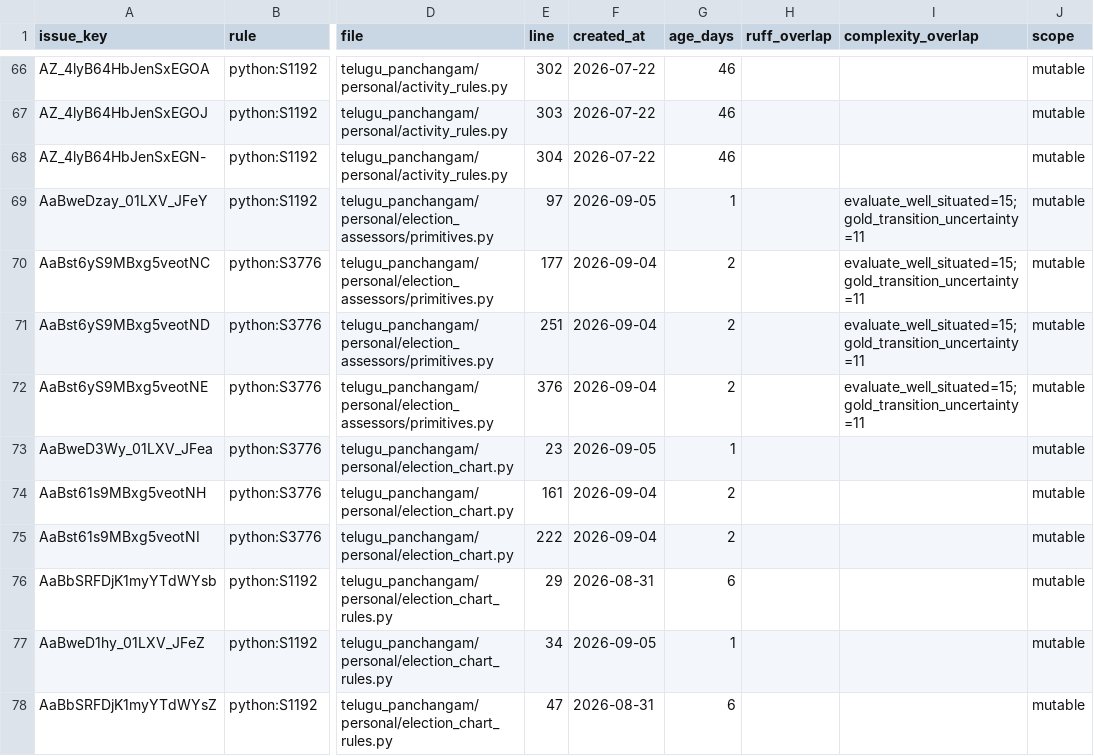
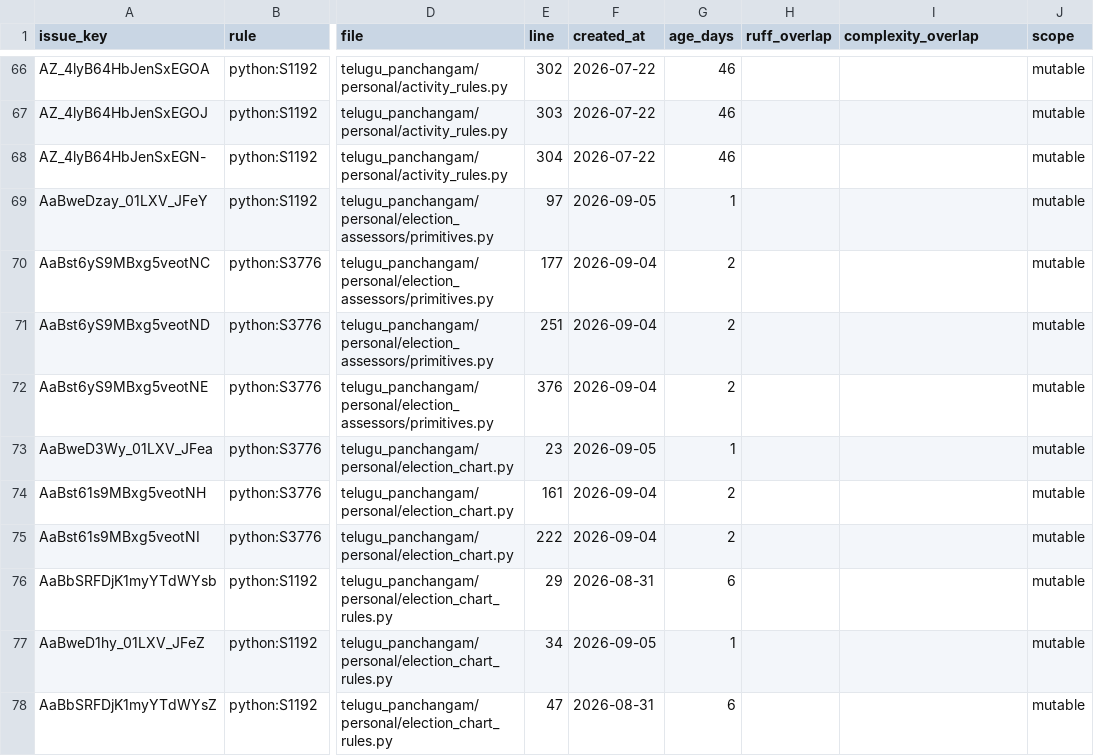
Before and after one commit to socraticsurge/telugu-calendar-utilities, a CSV file: docs/tracking/2026-09-06-sonar-code-smell-inventory.csv, drawn as a sheet; only a part is shown, gaps mark what is left out; the diff names each change by its address in the sheet, - before the commit and + after, or states it on an @@ line.

```diff
--- a/docs/tracking/2026-09-06-sonar-code-smell-inventory.csv
+++ b/docs/tracking/2026-09-06-sonar-code-smell-inventory.csv
-I69:I72 (complexity_overlap): evaluate_well_situated=15;gold_transition_uncertainty=11
+I69:I72 (complexity_overlap): (empty)
```
Also changed, not shown: 23 other files.
